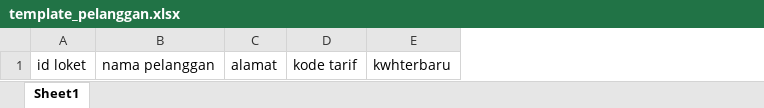
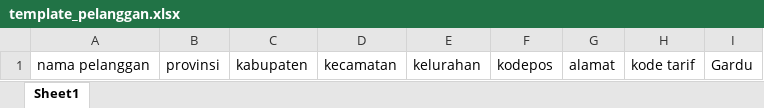
Before and after one commit to team-P4/PPOB, an Excel workbook: assets/excel/template_pelanggan.xlsx, sheet Sheet1, drawn as a sheet; values as stored, in another font and other column widths than the file's, no borders; removed rows and columns are numbered as before the commit, all else as after; the diff names each change by its address in the sheet, - before the commit and + after, or states it on an @@ line.

```diff
--- a/assets/excel/template_pelanggan.xlsx (sheet Sheet1)
+++ b/assets/excel/template_pelanggan.xlsx (sheet Sheet1)
-column A, row 1: id loket
+column B, row 1: provinsi
+column C, row 1: kabupaten
+column D, row 1: kecamatan
+column E, row 1: kelurahan
+column F, row 1: kodepos
-column E, row 1: kwhterbaru
+column I, row 1: Gardu
```
Also changed, not shown: 22 other files.
